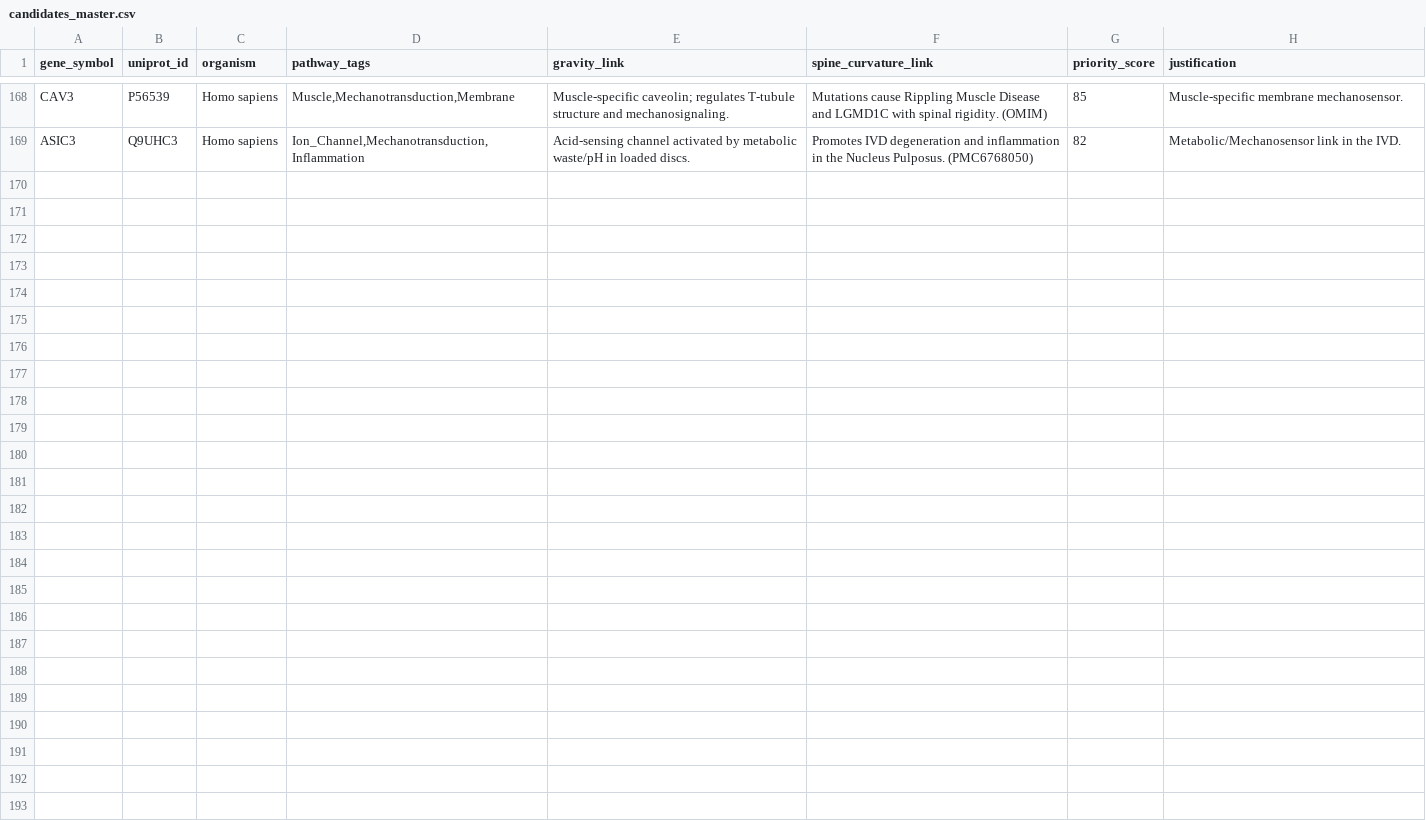
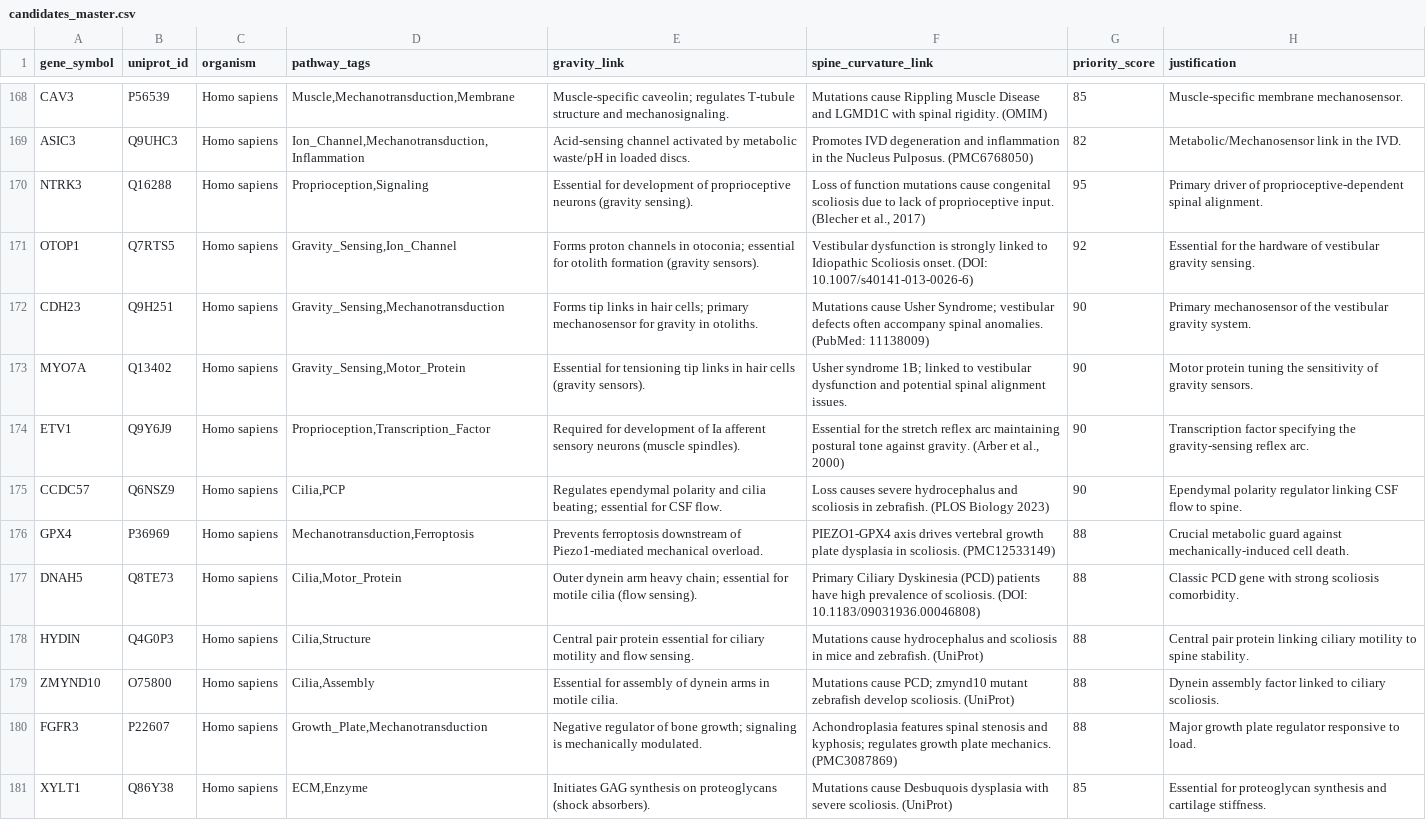
Before and after one commit to sayuj1989-ops/life, a CSV file: data/candidates_master.csv, drawn as a sheet; only a part is shown, gaps mark what is left out.

```diff
--- a/data/candidates_master.csv
+++ b/data/candidates_master.csv
@@ -169 +169,13 @@ CAV3,P56539,Homo sapiens,"Muscle,Mechanotransduction,Membrane","Muscle-specific
 ASIC3,Q9UHC3,Homo sapiens,"Ion_Channel,Mechanotransduction,Inflammation","Acid-sensing channel activated by metabolic waste/pH in loaded discs.","Promotes IVD degeneration and inflammation in the Nucleus Pulposus. (PMC6768050)",82,"Metabolic/Mechanosensor link in the IVD."
+NTRK3,Q16288,Homo sapiens,"Proprioception,Signaling",Essential for development of proprioceptive neurons (gravity sensing).,"Loss of function mutations cause congenital scoliosis due to lack of proprioceptive input. (Blecher et al., 2017)",95,Primary driver of proprioceptive-dependent spinal alignment.
+OTOP1,Q7RTS5,Homo sapiens,"Gravity_Sensing,Ion_Channel",Forms proton channels in otoconia; essential for otolith formation (gravity sensors).,Vestibular dysfunction is strongly linked to Idiopathic Scoliosis onset. (DOI: 10.1007/s40141-013-0026-6),92,Essential for the hardware of vestibular gravity sensing.
+CDH23,Q9H251,Homo sapiens,"Gravity_Sensing,Mechanotransduction",Forms tip links in hair cells; primary mechanosensor for gravity in otoliths.,Mutations cause Usher Syndrome; vestibular defects often accompany spinal anomalies. (PubMed: 11138009),90,Primary mechanosensor of the vestibular gravity system.
+MYO7A,Q13402,Homo sapiens,"Gravity_Sensing,Motor_Protein",Essential for tensioning tip links in hair cells (gravity sensors).,Usher syndrome 1B; linked to vestibular dysfunction and potential spinal alignment issues.,90,Motor protein tuning the sensitivity of gravity sensors.
+ETV1,Q9Y6J9,Homo sapiens,"Proprioception,Transcription_Factor",Required for development of Ia afferent sensory neurons (muscle spindles).,"Essential for the stretch reflex arc maintaining postural tone against gravity. (Arber et al., 2000)",90,Transcription factor specifying the gravity-sensing reflex arc.
+CCDC57,Q6NSZ9,Homo sapiens,"Cilia,PCP",Regulates ependymal polarity and cilia beating; essential for CSF flow.,Loss causes severe hydrocephalus and scoliosis in zebrafish. (PLOS Biology 2023),90,Ependymal polarity regulator linking CSF flow to spine.
+GPX4,P36969,Homo sapiens,"Mechanotransduction,Ferroptosis",Prevents ferroptosis downstream of Piezo1-mediated mechanical overload.,PIEZO1-GPX4 axis drives vertebral growth plate dysplasia in scoliosis. (PMC12533149),88,Crucial metabolic guard against mechanically-induced cell death.
+DNAH5,Q8TE73,Homo sapiens,"Cilia,Motor_Protein",Outer dynein arm heavy chain; essential for motile cilia (flow sensing).,Primary Ciliary Dyskinesia (PCD) patients have high prevalence of scoliosis. (DOI: 10.1183/09031936.00046808),88,Classic PCD gene with strong scoliosis comorbidity.
+HYDIN,Q4G0P3,Homo sapiens,"Cilia,Structure",Central pair protein essential for ciliary motility and flow sensing.,Mutations cause hydrocephalus and scoliosis in mice and zebrafish. (UniProt),88,Central pair protein linking ciliary motility to spine stability.
+ZMYND10,O75800,Homo sapiens,"Cilia,Assembly",Essential for assembly of dynein arms in motile cilia.,Mutations cause PCD; zmynd10 mutant zebrafish develop scoliosis. (UniProt),88,Dynein assembly factor linked to ciliary scoliosis.
+FGFR3,P22607,Homo sapiens,"Growth_Plate,Mechanotransduction",Negative regulator of bone growth; signaling is mechanically modulated.,Achondroplasia features spinal stenosis and kyphosis; regulates growth plate mechanics. (PMC3087869),88,Major growth plate regulator responsive to load.
+XYLT1,Q86Y38,Homo sapiens,"ECM,Enzyme",Initiates GAG synthesis on proteoglycans (shock absorbers).,Mutations cause Desbuquois dysplasia with severe scoliosis. (UniProt),85,Essential for proteoglycan synthesis and cartilage stiffness.
```
Also changed, not shown: 3 other files.
